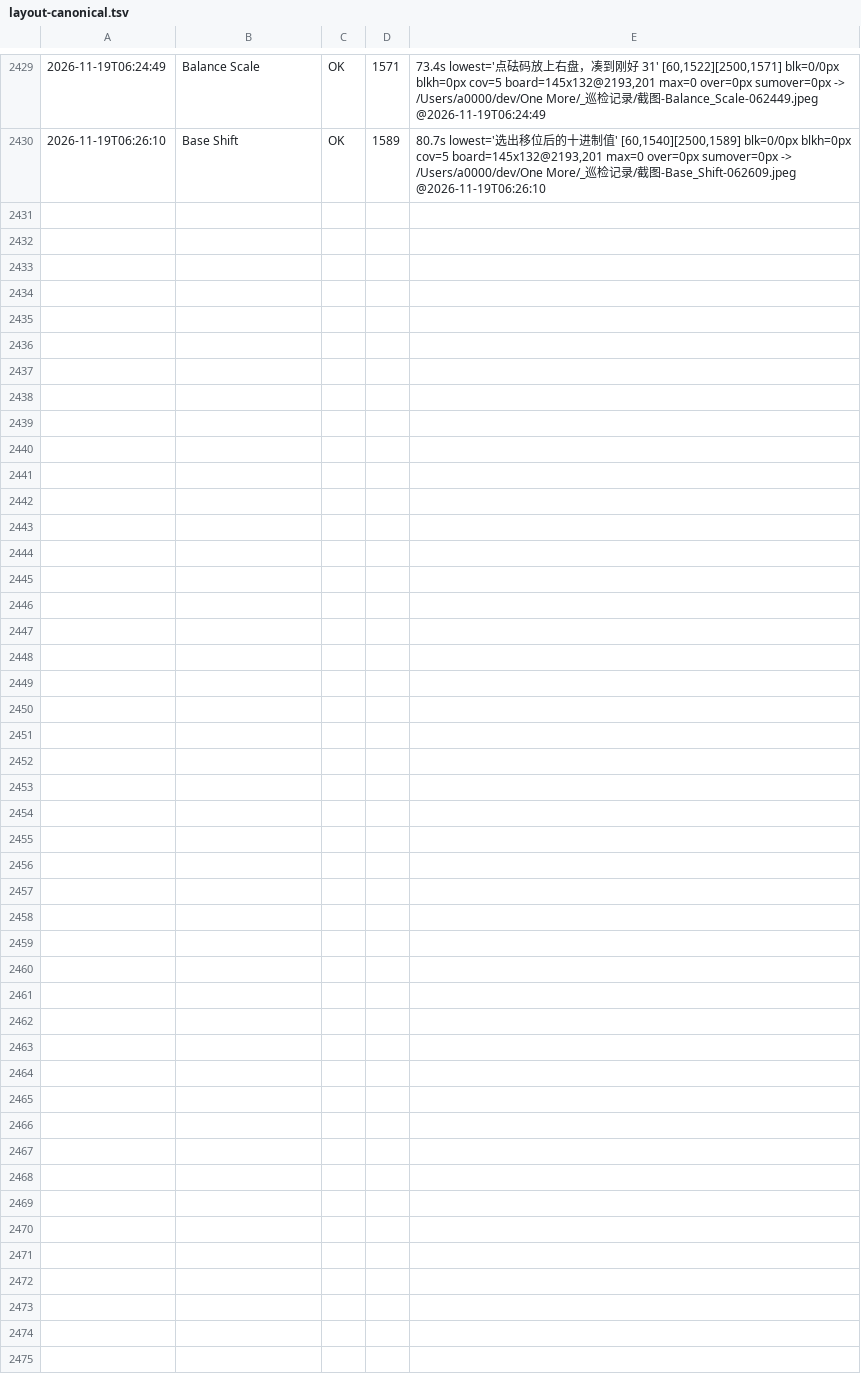
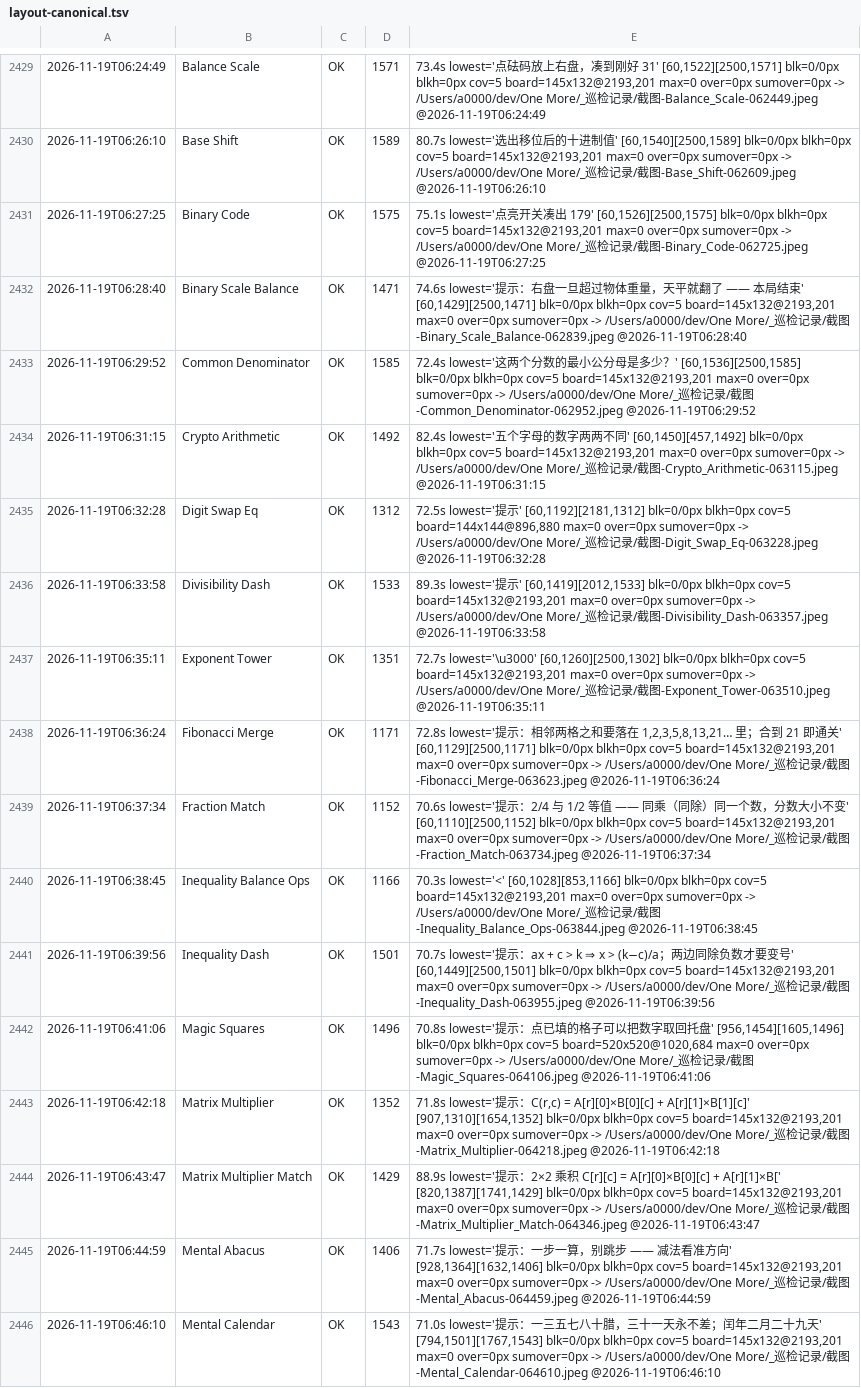
Before and after one commit to AWEsome639/one-more, a TSV file: _巡检记录/layout-canonical.tsv, drawn as a sheet; only a part is shown, gaps mark what is left out; the diff names each change by its address in the sheet, - before the commit and + after, or states it on an @@ line.

```diff
--- a/_巡检记录/layout-canonical.tsv
+++ b/_巡检记录/layout-canonical.tsv
+row 2431: 2026-11-19T06:27:25 | Binary Code | OK | 1575 | 75.1s lowest='点亮开关凑出 179' [60,1526][2500,1575] blk=0/0px blkh=0px cov=5 board=145x132@2193,201 max=0 over=0px sumover=0px -> /Users/a0000/dev/One More/_巡检记录/截图-Binary_Code-062725.jpeg @2026-11-19T06:27:25
+row 2432: 2026-11-19T06:28:40 | Binary Scale Balance | OK | 1471 | 74.6s lowest='提示：右盘一旦超过物体重量，天平就翻了 —— 本局结束' [60,1429][2500,1471] blk=0/0px blkh=0px cov=5 board=145x132@2193,201 max=0 over=0px sumover=0px -> /Users/a0000/dev/One More/_巡检记录/截图-Binary_Scale_Balance-062839.jpeg @2026-11-19T06:28:40
+row 2433: 2026-11-19T06:29:52 | Common Denominator | OK | 1585 | 72.4s lowest='这两个分数的最小公分母是多少？' [60,1536][2500,1585] blk=0/0px blkh=0px cov=5 board=145x132@2193,201 max=0 over=0px sumover=0px -> /Users/a0000/dev/One More/_巡检记录/截图-Common_Denominator-062952.jpeg @2026-11-19T06:29:52
+row 2434: 2026-11-19T06:31:15 | Crypto Arithmetic | OK | 1492 | 82.4s lowest='五个字母的数字两两不同' [60,1450][457,1492] blk=0/0px blkh=0px cov=5 board=145x132@2193,201 max=0 over=0px sumover=0px -> /Users/a0000/dev/One More/_巡检记录/截图-Crypto_Arithmetic-063115.jpeg @2026-11-19T06:31:15
+row 2435: 2026-11-19T06:32:28 | Digit Swap Eq | OK | 1312 | 72.5s lowest='提示' [60,1192][2181,1312] blk=0/0px blkh=0px cov=5 board=144x144@896,880 max=0 over=0px sumover=0px -> /Users/a0000/dev/One More/_巡检记录/截图-Digit_Swap_Eq-063228.jpeg @2026-11-19T06:32:28
+row 2436: 2026-11-19T06:33:58 | Divisibility Dash | OK | 1533 | 89.3s lowest='提示' [60,1419][2012,1533] blk=0/0px blkh=0px cov=5 board=145x132@2193,201 max=0 over=0px sumover=0px -> /Users/a0000/dev/One More/_巡检记录/截图-Divisibility_Dash-063357.jpeg @2026-11-19T06:33:58
+row 2437: 2026-11-19T06:35:11 | Exponent Tower | OK | 1351 | 72.7s lowest='\u3000' [60,1260][2500,1302] blk=0/0px blkh=0px cov=5 board=145x132@2193,201 max=0 over=0px sumover=0px -> /Users/a0000/dev/One More/_巡检记录/截图-Exponent_Tower-063510.jpeg @2026-11-19T06:35:11
+row 2438: 2026-11-19T06:36:24 | Fibonacci Merge | OK | 1171 | 72.8s lowest='提示：相邻两格之和要落在 1,2,3,5,8,13,21… 里；合到 21 即通关' [60,1129][2500,1171] blk=0/0px blkh=0px cov=5 board=145x132@2193,201 max=0 over=0px sumover=0px -> /Users/a0000/dev/One More/_巡检记录/截图-Fibonacci_Merge-063623.jpeg @2026-11-19T06:36:24
+row 2439: 2026-11-19T06:37:34 | Fraction Match | OK | 1152 | 70.6s lowest='提示：2/4 与 1/2 等值 —— 同乘（同除）同一个数，分数大小不变' [60,1110][2500,1152] blk=0/0px blkh=0px cov=5 board=145x132@2193,201 max=0 over=0px sumover=0px -> /Users/a0000/dev/One More/_巡检记录/截图-Fraction_Match-063734.jpeg @2026-11-19T06:37:34
+row 2440: 2026-11-19T06:38:45 | Inequality Balance Ops | OK | 1166 | 70.3s lowest='<' [60,1028][853,1166] blk=0/0px blkh=0px cov=5 board=145x132@2193,201 max=0 over=0px sumover=0px -> /Users/a0000/dev/One More/_巡检记录/截图-Inequality_Balance_Ops-063844.jpeg @2026-11-19T06:38:45
+row 2441: 2026-11-19T06:39:56 | Inequality Dash | OK | 1501 | 70.7s lowest='提示：ax + c > k ⇒ x > (k−c)/a；两边同除负数才要变号' [60,1449][2500,1501] blk=0/0px blkh=0px cov=5 board=145x132@2193,201 max=0 over=0px sumover=0px -> /Users/a0000/dev/One More/_巡检记录/截图-Inequality_Dash-063955.jpeg @2026-11-19T06:39:56
+row 2442: 2026-11-19T06:41:06 | Magic Squares | OK | 1496 | 70.8s lowest='提示：点已填的格子可以把数字取回托盘' [956,1454][1605,1496] blk=0/0px blkh=0px cov=5 board=520x520@1020,684 max=0 over=0px sumover=0px -> /Users/a0000/dev/One More/_巡检记录/截图-Magic_Squares-064106.jpeg @2026-11-19T06:41:06
+row 2443: 2026-11-19T06:42:18 | Matrix Multiplier | OK | 1352 | 71.8s lowest='提示：C(r,c) = A[r][0]×B[0][c] + A[r][1]×B[1][c]' [907,1310][1654,1352] blk=0/0px blkh=0px cov=5 board=145x132@2193,201 max=0 over=0px sumover=0px -> /Users/a0000/dev/One More/_巡检记录/截图-Matrix_Multiplier-064218.jpeg @2026-11-19T06:42:18
+row 2444: 2026-11-19T06:43:47 | Matrix Multiplier Match | OK | 1429 | 88.9s lowest='提示：2×2 乘积 C[r][c] = A[r][0]×B[0][c] + A[r][1]×B[' [820,1387][1741,1429] blk=0/0px blkh=0px cov=5 board=145x132@2193,201 max=0 over=0px sumover=0px -> /Users/a0000/dev/One More/_巡检记录/截图-Matrix_Multiplier_Match-064346.jpeg @2026-11-19T06:43:47
+row 2445: 2026-11-19T06:44:59 | Mental Abacus | OK | 1406 | 71.7s lowest='提示：一步一算，别跳步 —— 减法看准方向' [928,1364][1632,1406] blk=0/0px blkh=0px cov=5 board=145x132@2193,201 max=0 over=0px sumover=0px -> /Users/a0000/dev/One More/_巡检记录/截图-Mental_Abacus-064459.jpeg @2026-11-19T06:44:59
+row 2446: 2026-11-19T06:46:10 | Mental Calendar | OK | 1543 | 71.0s lowest='提示：一三五七八十腊，三十一天永不差；闰年二月二十九天' [794,1501][1767,1543] blk=0/0px blkh=0px cov=5 board=145x132@2193,201 max=0 over=0px sumover=0px -> /Users/a0000/dev/One More/_巡检记录/截图-Mental_Calendar-064610.jpeg @2026-11-19T06:46:10
```
Also changed, not shown: 1 other file.
